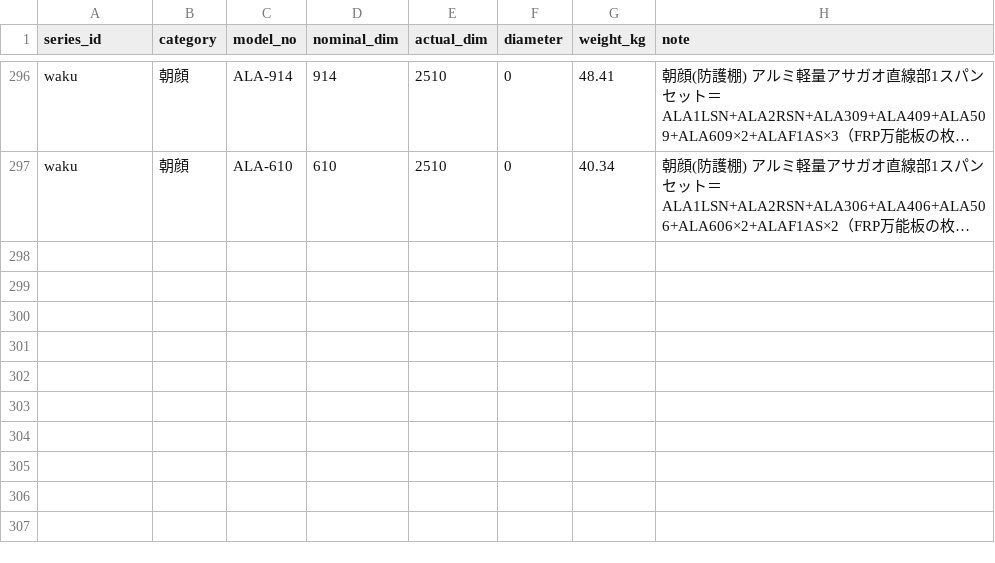
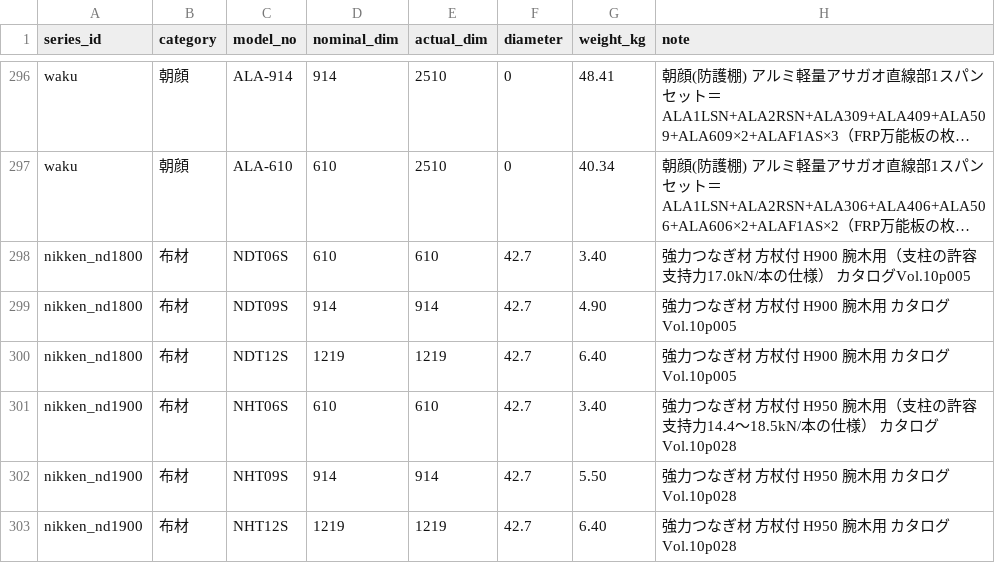
Before and after one commit to takazo0102-max/gyosha-shiji, a CSV file: ashiba/data/part_master.csv, drawn as a sheet; only a part is shown, gaps mark what is left out; long unchanged cells end in …; the diff names each change by its address in the sheet, - before the commit and + after, or states it on an @@ line.

```diff
--- a/ashiba/data/part_master.csv
+++ b/ashiba/data/part_master.csv
+row 298: nikken_nd1800 | 布材 | NDT06S | 610 | 610 | 42.7 | 3.40 | 強力つなぎ材 方杖付 H900 腕木用（支柱の許容支持力17.0kN/本の仕様） カタログVol.10p005
+row 299: nikken_nd1800 | 布材 | NDT09S | 914 | 914 | 42.7 | 4.90 | 強力つなぎ材 方杖付 H900 腕木用 カタログVol.10p005
+row 300: nikken_nd1800 | 布材 | NDT12S | 1219 | 1219 | 42.7 | 6.40 | 強力つなぎ材 方杖付 H900 腕木用 カタログVol.10p005
+row 301: nikken_nd1900 | 布材 | NHT06S | 610 | 610 | 42.7 | 3.40 | 強力つなぎ材 方杖付 H950 腕木用（支柱の許容支持力14.4〜18.5kN/本の仕様） カタログVol.10p028
+row 302: nikken_nd1900 | 布材 | NHT09S | 914 | 914 | 42.7 | 5.50 | 強力つなぎ材 方杖付 H950 腕木用 カタログVol.10p028
+row 303: nikken_nd1900 | 布材 | NHT12S | 1219 | 1219 | 42.7 | 6.40 | 強力つなぎ材 方杖付 H950 腕木用 カタログVol.10p028
```
Also changed, not shown: ashiba/data/capacity.csv, 8 other files.
